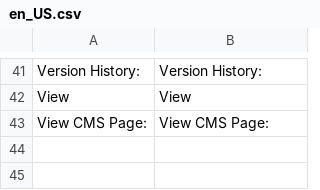
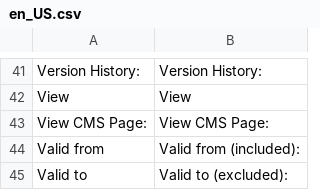
Before and after one commit to spryker/cms-gui, a CSV file: data/translation/Zed/en_US.csv, drawn as a sheet; only a part is shown, gaps mark what is left out; the diff names each change by its address in the sheet, - before the commit and + after, or states it on an @@ line.

```diff
--- a/data/translation/Zed/en_US.csv
+++ b/data/translation/Zed/en_US.csv
+row 44: Valid from | Valid from (included):
+row 45: Valid to | Valid to (excluded):
```
Also changed, not shown: data/translation/Zed/de_DE.csv, 2 other files.
